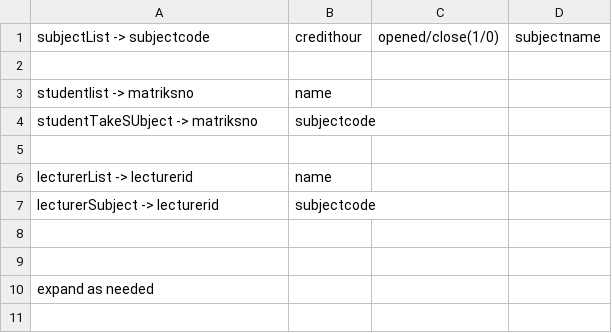
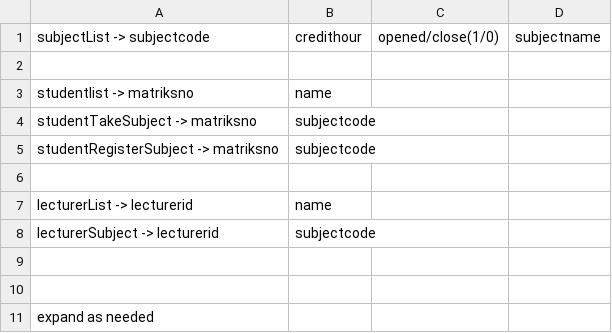
Before and after one commit to nenowoDev/OOPSem4GroupProject, a CSV file: src/READTHISinstruction.csv, drawn as a sheet.

```diff
--- a/src/READTHISinstruction.csv
+++ b/src/READTHISinstruction.csv
@@ -3,3 +3,4 @@ subjectList        -> subjectcode,credithour,opened/close(1/0),subjectname
 studentlist        -> matriksno,name
-studentTakeSUbject -> matriksno,subjectcode
+studentTakeSubject -> matriksno,subjectcode
+studentRegisterSubject -> matriksno,subjectcode
 
```
Also changed, not shown: 4 other files.
